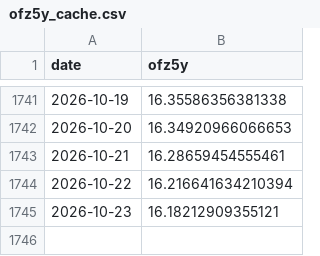
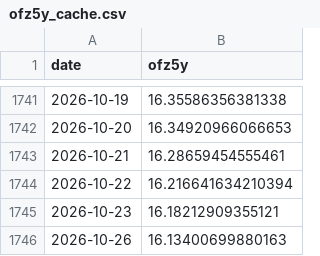
Before and after one commit to annagirfanova742/imoex-dashboard, a CSV file: data/ofz5y_cache.csv, drawn as a sheet; only a part is shown, gaps mark what is left out; the diff names each change by its address in the sheet, - before the commit and + after, or states it on an @@ line.

```diff
--- a/data/ofz5y_cache.csv
+++ b/data/ofz5y_cache.csv
+row 1746: 2026-10-26 | 16.13400699880163
```
Also changed, not shown: data/backtest_positions.csv, data/expanding_model.csv, 16 other files.
